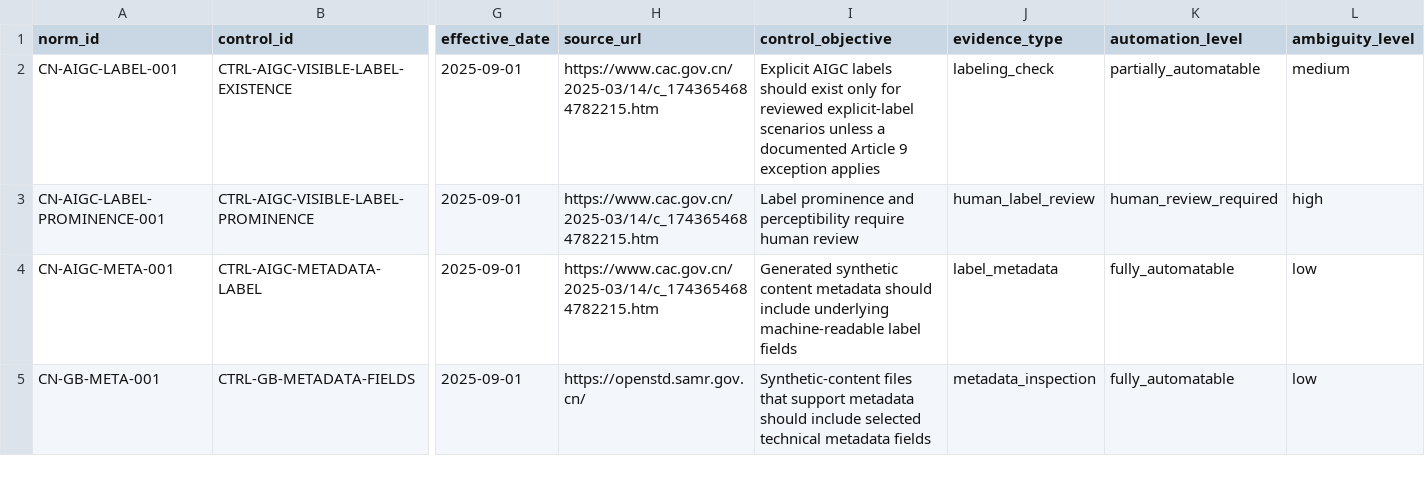
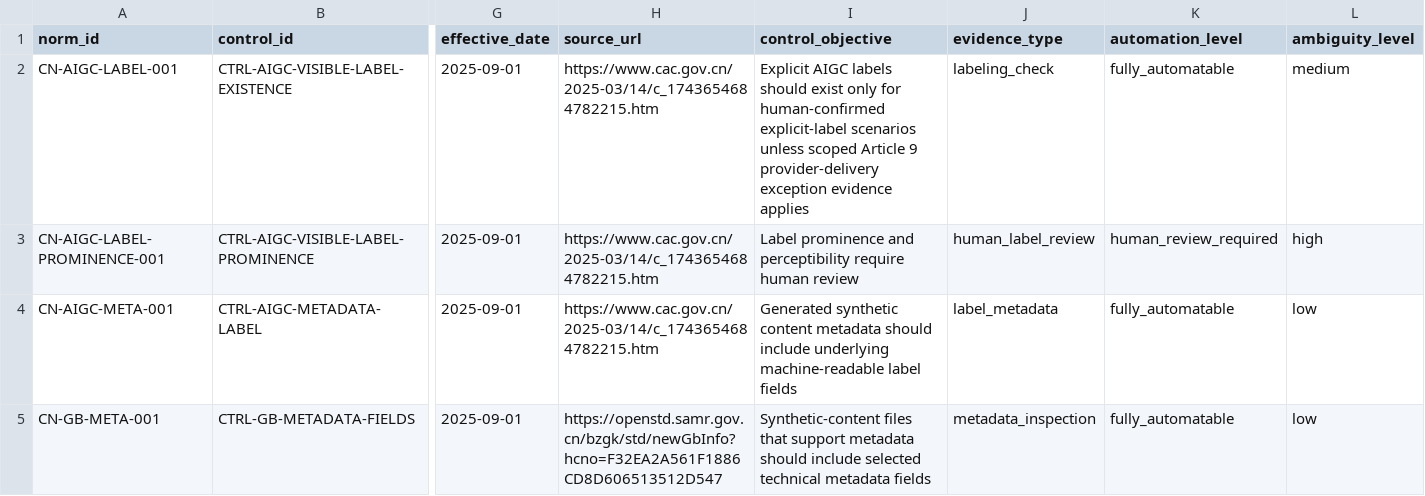
Before and after one commit to yuxuancheng123-spec/china-aigc-compliance-evidence, a CSV file: mappings/traceability-matrix.csv, drawn as a sheet; only a part is shown, gaps mark what is left out; the diff covers the shown part only; the diff names each change by its address in the sheet, - before the commit and + after, or states it on an @@ line.

Commit message:
Strengthen legal norm artifacts and review routing

```diff
--- a/mappings/traceability-matrix.csv
+++ b/mappings/traceability-matrix.csv
-I2 (control_objective): …only for reviewed explicit-label scenarios unless a documented Article 9 exception applies
+I2 (control_objective): …only for human-confirmed explicit-label scenarios unless scoped Article 9 provider-delivery exception evidence applies
-K2 (automation_level): partially_automatable
+K2 (automation_level): fully_automatable
-H5 (source_url): https://openstd.samr.gov.cn/
+H5 (source_url): https://openstd.samr.gov.cn/bzgk/std/newGbInfo?hcno=F32EA2A561F1886CD8D606513512D547
```
Also changed, not shown: 1 added row and 4 edited cells elsewhere in this file, annotations/clause-decomposition.csv, legal-corpus/source-index.csv, 26 other files.
